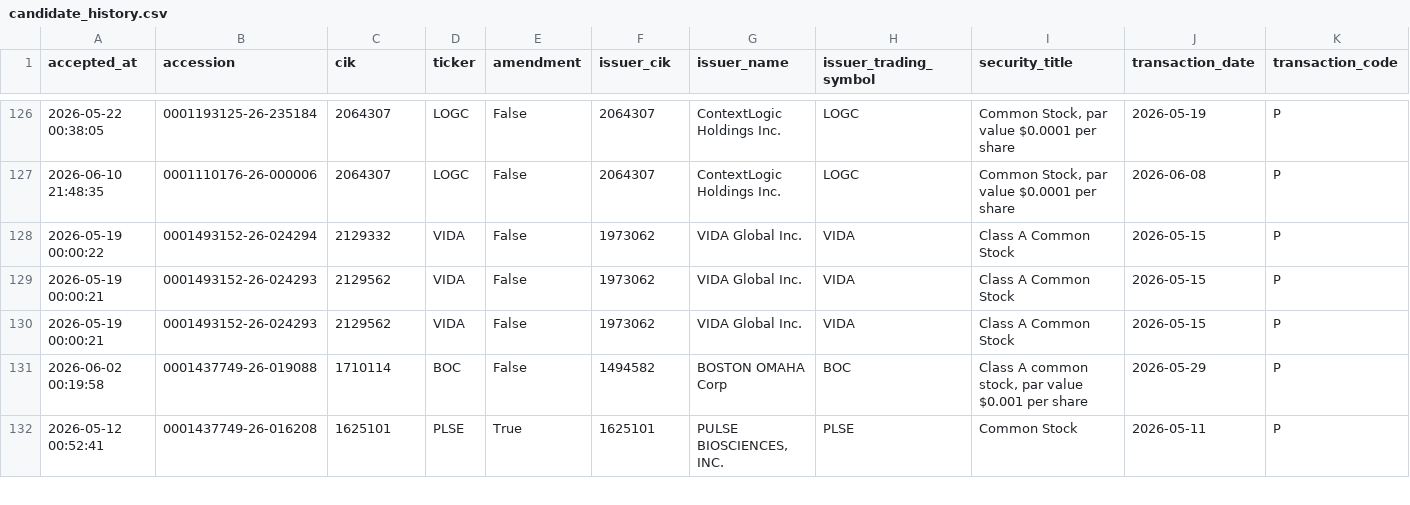
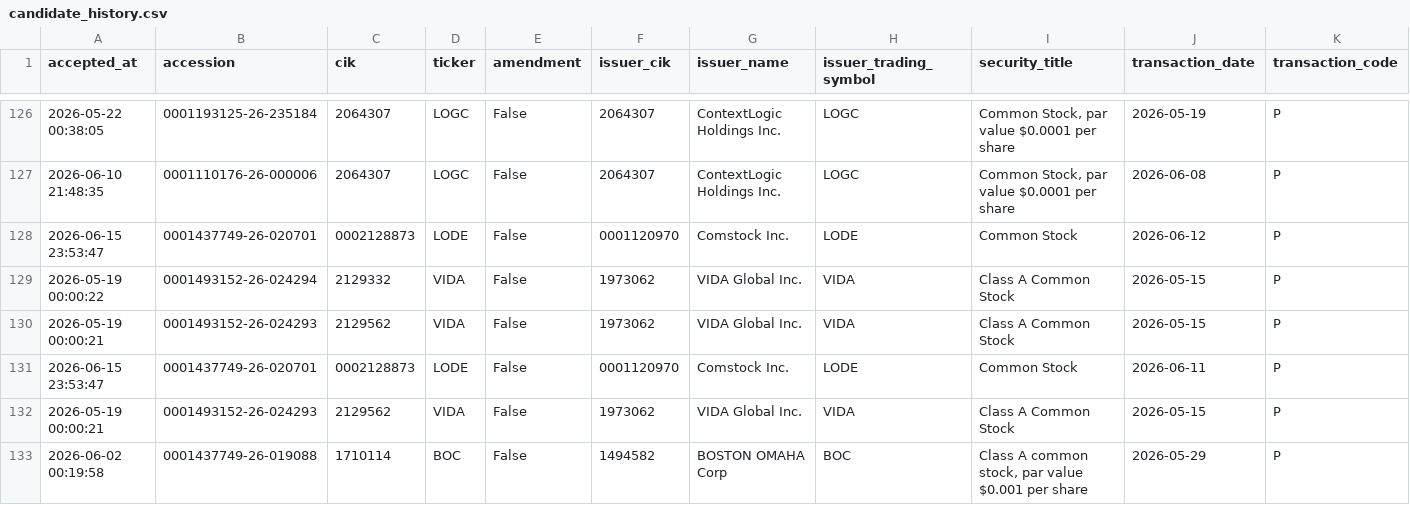
Before and after one commit to mrshu/openinsider-notifier, a CSV file: data/live/sec_daily/candidate_history.csv, drawn as a sheet; only a part is shown, gaps mark what is left out; the shorter side is filled out with more unchanged rows; rows hold the shown columns only; the diff names each change by its address in the sheet, - before the commit and + after, or states it on an @@ line.

```diff
--- a/data/live/sec_daily/candidate_history.csv
+++ b/data/live/sec_daily/candidate_history.csv
+row 128: 2026-06-15 23:53:47 | 0001437749-26-020701 | 0002128873 | LODE | False | 0001120970 | Comstock Inc. | LODE | Common Stock | 2026-06-12 | P
+row 131: 2026-06-15 23:53:47 | 0001437749-26-020701 | 0002128873 | LODE | False | 0001120970 | Comstock Inc. | LODE | Common Stock | 2026-06-11 | P
```
Also changed, not shown: data/live/sec_daily/candidate_episode_history.csv, data/live/sec_daily/candidate_forward_returns.csv, 13 other files.
